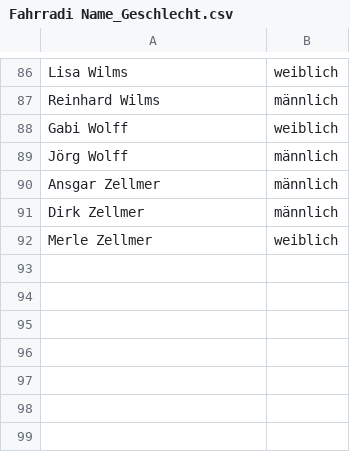
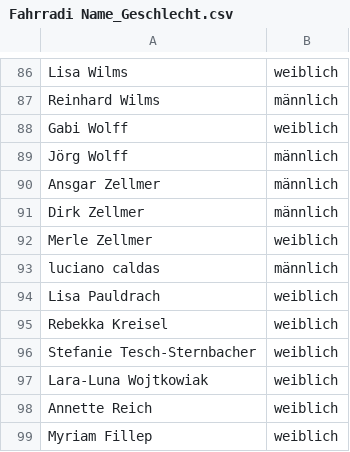
Before and after one commit to leonschlote/stadtradeln, a CSV file: Fahrradi Name_Geschlecht.csv, drawn as a sheet; only a part is shown, gaps mark what is left out.

Commit message:
Update m_w_liste

```diff
--- a/Fahrradi Name_Geschlecht.csv
+++ b/Fahrradi Name_Geschlecht.csv
@@ -92 +92,8 @@ Dirk Zellmer;männlich;;;;;
 Merle Zellmer;weiblich;;;;;
+luciano caldas;männlich;;;;;
+Lisa Pauldrach;weiblich;;;;;
+Rebekka Kreisel;weiblich;;;;;
+Stefanie Tesch-Sternbacher;weiblich;;;;;
+Lara-Luna Wojtkowiak;weiblich;;;;;
+Annette Reich;weiblich;;;;;
+Myriam Fillep;weiblich;;;;;
```
